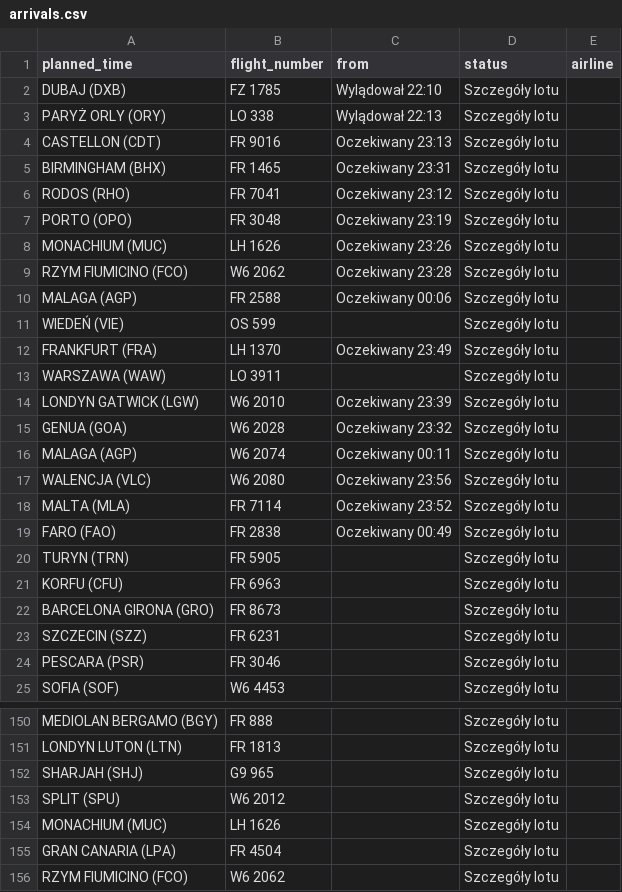
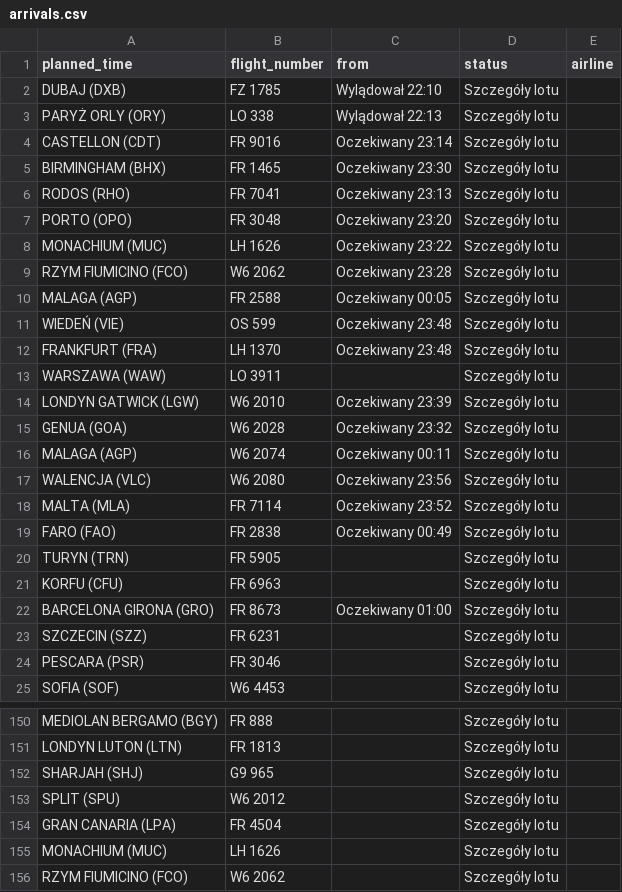
Before and after one commit to przemyslawbaran2993-droid/codex-test, a CSV file: data/arrivals.csv, drawn as a sheet; only a part is shown, gaps mark what is left out.

```diff
--- a/data/arrivals.csv
+++ b/data/arrivals.csv
@@ -3,11 +3,11 @@ DUBAJ (DXB);FZ 1785;Wylądował 22:10;Szczegóły lotu;
 PARYŻ ORLY (ORY);LO 338;Wylądował 22:13;Szczegóły lotu;
-CASTELLON (CDT);FR 9016;Oczekiwany 23:13;Szczegóły lotu;
-BIRMINGHAM (BHX);FR 1465;Oczekiwany 23:31;Szczegóły lotu;
-RODOS (RHO);FR 7041;Oczekiwany 23:12;Szczegóły lotu;
-PORTO (OPO);FR 3048;Oczekiwany 23:19;Szczegóły lotu;
-MONACHIUM (MUC);LH 1626;Oczekiwany 23:26;Szczegóły lotu;
+CASTELLON (CDT);FR 9016;Oczekiwany 23:14;Szczegóły lotu;
+BIRMINGHAM (BHX);FR 1465;Oczekiwany 23:30;Szczegóły lotu;
+RODOS (RHO);FR 7041;Oczekiwany 23:13;Szczegóły lotu;
+PORTO (OPO);FR 3048;Oczekiwany 23:20;Szczegóły lotu;
+MONACHIUM (MUC);LH 1626;Oczekiwany 23:22;Szczegóły lotu;
 RZYM FIUMICINO (FCO);W6 2062;Oczekiwany 23:28;Szczegóły lotu;
-MALAGA (AGP);FR 2588;Oczekiwany 00:06;Szczegóły lotu;
-WIEDEŃ (VIE);OS 599;;Szczegóły lotu;
-FRANKFURT (FRA);LH 1370;Oczekiwany 23:49;Szczegóły lotu;
+MALAGA (AGP);FR 2588;Oczekiwany 00:05;Szczegóły lotu;
+WIEDEŃ (VIE);OS 599;Oczekiwany 23:48;Szczegóły lotu;
+FRANKFURT (FRA);LH 1370;Oczekiwany 23:48;Szczegóły lotu;
 WARSZAWA (WAW);LO 3911;;Szczegóły lotu;
@@ -21,3 +21,3 @@ TURYN (TRN);FR 5905;;Szczegóły lotu;
 KORFU (CFU);FR 6963;;Szczegóły lotu;
-BARCELONA GIRONA (GRO);FR 8673;;Szczegóły lotu;
+BARCELONA GIRONA (GRO);FR 8673;Oczekiwany 01:00;Szczegóły lotu;
 SZCZECIN (SZZ);FR 6231;;Szczegóły lotu;
@@ -153,4 +153,4 @@ SHARJAH (SHJ);G9 965;;Szczegóły lotu;
 SPLIT (SPU);W6 2012;;Szczegóły lotu;
+GRAN CANARIA (LPA);FR 4504;;Szczegóły lotu;
 MONACHIUM (MUC);LH 1626;;Szczegóły lotu;
-GRAN CANARIA (LPA);FR 4504;;Szczegóły lotu;
 RZYM FIUMICINO (FCO);W6 2062;;Szczegóły lotu;
```
